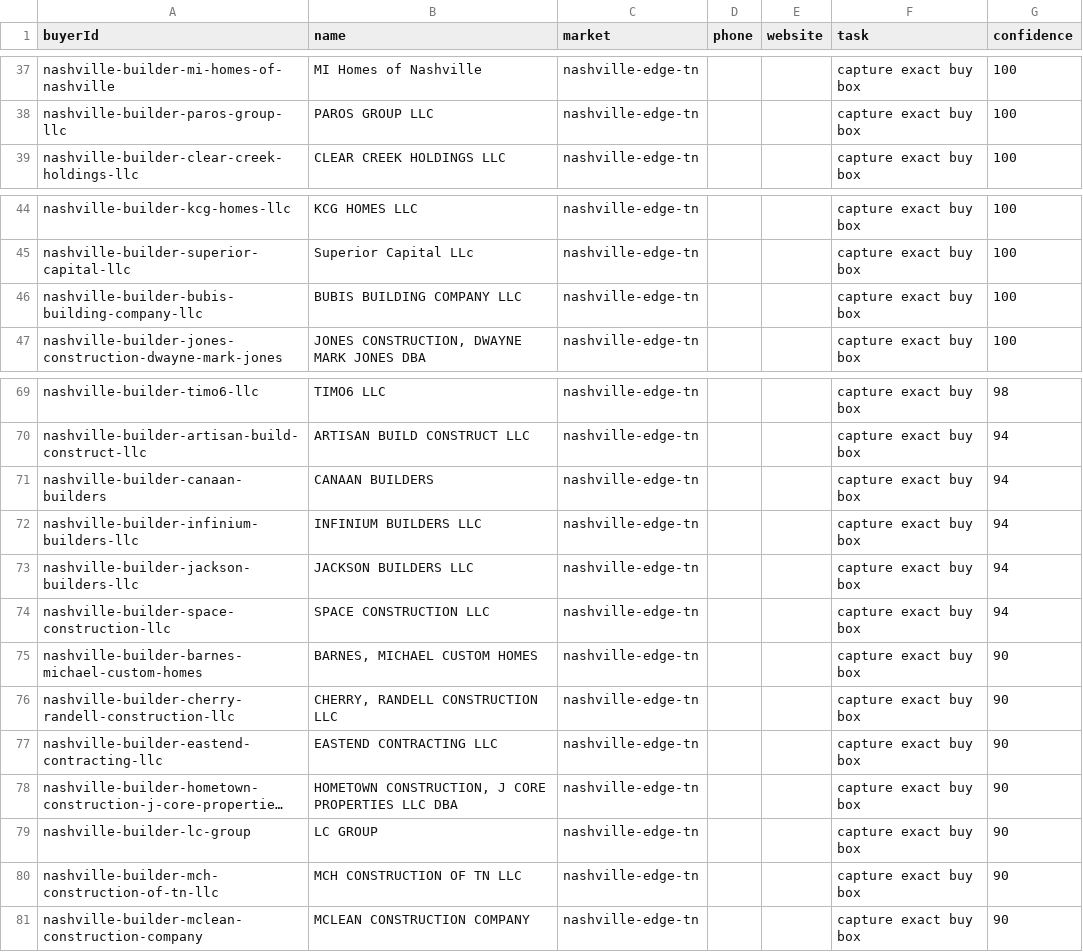
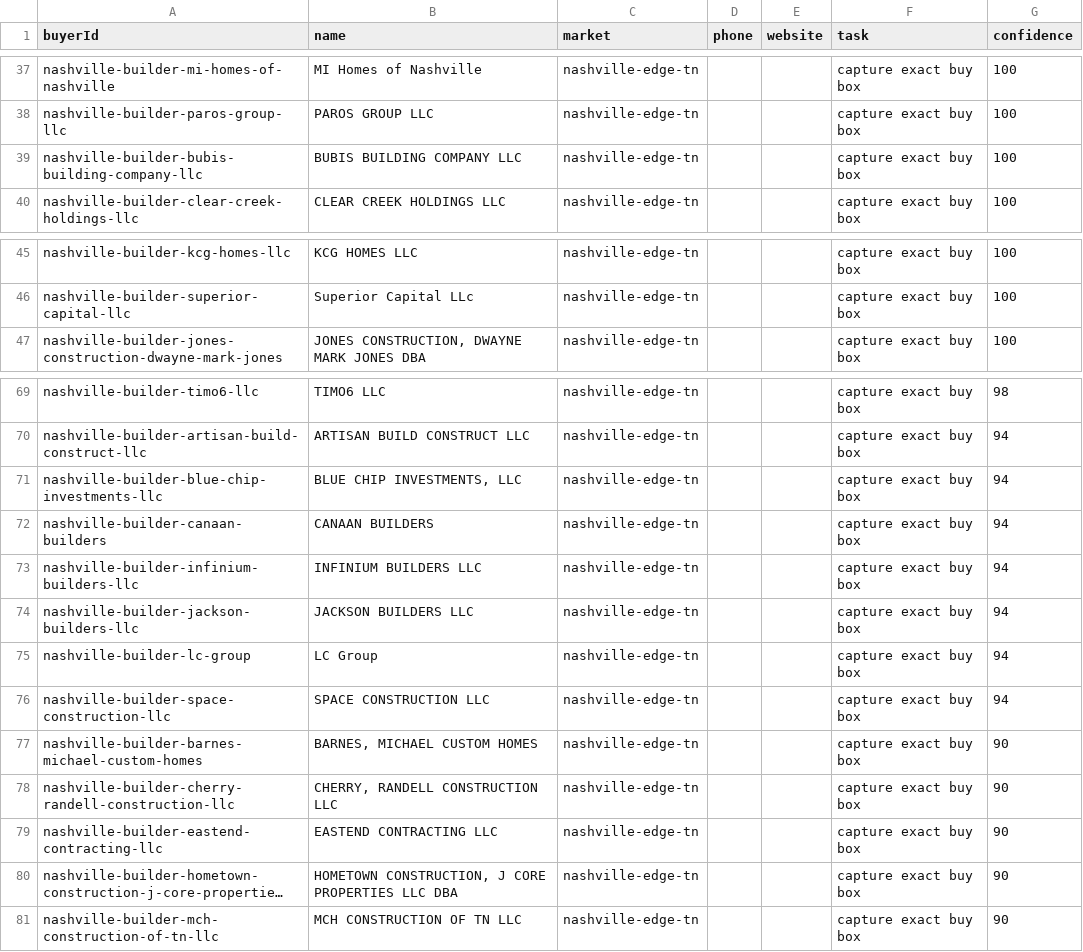
Before and after one commit to marvelus-tech/land-dealflow-os, a CSV file: data/generated/areas/nashville-edge-tn/buyer_validation.csv, drawn as a sheet; only a part is shown, gaps mark what is left out; long unchanged cells end in …; removed rows and columns are numbered as before the commit, all else as after; the diff covers the shown part only; the diff names each change by its address in the sheet, - before the commit and + after, or states it on an @@ line.

```diff
--- a/data/generated/areas/nashville-edge-tn/buyer_validation.csv
+++ b/data/generated/areas/nashville-edge-tn/buyer_validation.csv
@@ row 46 moved to row 39: nashville-builder-bubis-building-company… @@
+row 71: nashville-builder-blue-chip-investments-llc | BLUE CHIP INVESTMENTS, LLC | nashville-edge-tn |  |  | capture exact buy box | 94
+row 75: nashville-builder-lc-group | LC Group | nashville-edge-tn |  |  | capture exact buy box | 94
-row 79: nashville-builder-lc-group | LC GROUP | nashville-edge-tn |  |  | capture exact buy box | 90
-row 81: nashville-builder-mclean-construction-company | MCLEAN CONSTRUCTION COMPANY | nashville-edge-tn |  |  | capture exact buy box | 90
```
Also changed, not shown: 6 moved rows elsewhere in this file, data/generated/areas/nashville-edge-tn/buyers.csv, data/generated/queues/buyer_validation.csv, 10 other files.
